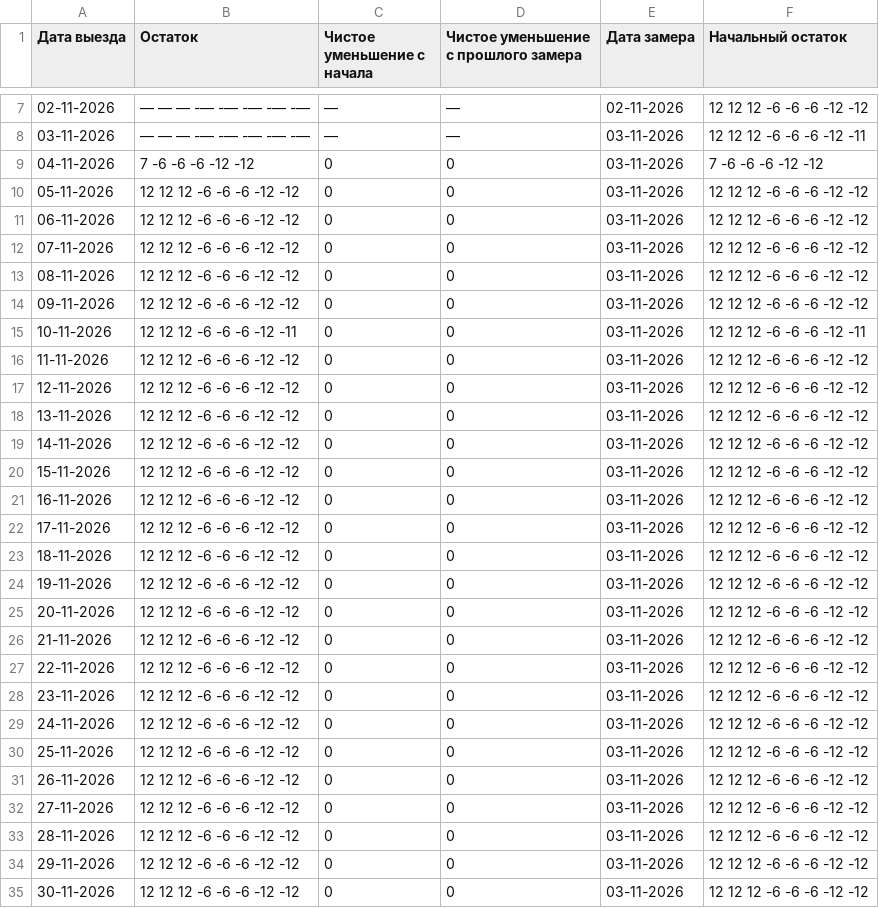
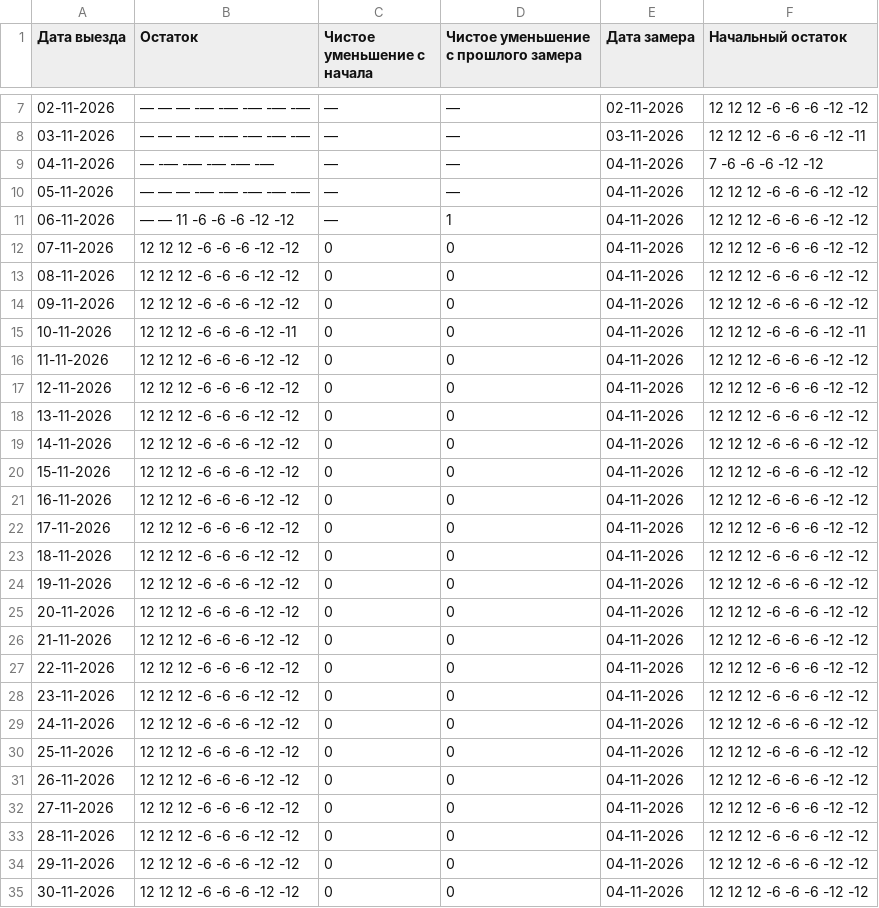
Before and after one commit to AntonioSkin/tripster-visitors-monitor, a CSV file: data/calendar_history/dmitry/summary.csv, drawn as a sheet; only a part is shown, gaps mark what is left out; the diff covers the shown part only.

```diff
--- a/data/calendar_history/dmitry/summary.csv
+++ b/data/calendar_history/dmitry/summary.csv
@@ -8,28 +8,28 @@
 03-11-2026,— — — -— -— -— -— -—,—,—,03-11-2026,12 12 12 -6 -6 -6 -12 -11
-04-11-2026,7 -6 -6 -6 -12 -12,0,0,03-11-2026,7 -6 -6 -6 -12 -12
-05-11-2026,12 12 12 -6 -6 -6 -12 -12,0,0,03-11-2026,12 12 12 -6 -6 -6 -12 -12
-06-11-2026,12 12 12 -6 -6 -6 -12 -12,0,0,03-11-2026,12 12 12 -6 -6 -6 -12 -12
-07-11-2026,12 12 12 -6 -6 -6 -12 -12,0,0,03-11-2026,12 12 12 -6 -6 -6 -12 -12
-08-11-2026,12 12 12 -6 -6 -6 -12 -12,0,0,03-11-2026,12 12 12 -6 -6 -6 -12 -12
-09-11-2026,12 12 12 -6 -6 -6 -12 -12,0,0,03-11-2026,12 12 12 -6 -6 -6 -12 -12
-10-11-2026,12 12 12 -6 -6 -6 -12 -11,0,0,03-11-2026,12 12 12 -6 -6 -6 -12 -11
-11-11-2026,12 12 12 -6 -6 -6 -12 -12,0,0,03-11-2026,12 12 12 -6 -6 -6 -12 -12
-12-11-2026,12 12 12 -6 -6 -6 -12 -12,0,0,03-11-2026,12 12 12 -6 -6 -6 -12 -12
-13-11-2026,12 12 12 -6 -6 -6 -12 -12,0,0,03-11-2026,12 12 12 -6 -6 -6 -12 -12
-14-11-2026,12 12 12 -6 -6 -6 -12 -12,0,0,03-11-2026,12 12 12 -6 -6 -6 -12 -12
-15-11-2026,12 12 12 -6 -6 -6 -12 -12,0,0,03-11-2026,12 12 12 -6 -6 -6 -12 -12
-16-11-2026,12 12 12 -6 -6 -6 -12 -12,0,0,03-11-2026,12 12 12 -6 -6 -6 -12 -12
-17-11-2026,12 12 12 -6 -6 -6 -12 -12,0,0,03-11-2026,12 12 12 -6 -6 -6 -12 -12
-18-11-2026,12 12 12 -6 -6 -6 -12 -12,0,0,03-11-2026,12 12 12 -6 -6 -6 -12 -12
-19-11-2026,12 12 12 -6 -6 -6 -12 -12,0,0,03-11-2026,12 12 12 -6 -6 -6 -12 -12
-20-11-2026,12 12 12 -6 -6 -6 -12 -12,0,0,03-11-2026,12 12 12 -6 -6 -6 -12 -12
-21-11-2026,12 12 12 -6 -6 -6 -12 -12,0,0,03-11-2026,12 12 12 -6 -6 -6 -12 -12
-22-11-2026,12 12 12 -6 -6 -6 -12 -12,0,0,03-11-2026,12 12 12 -6 -6 -6 -12 -12
-23-11-2026,12 12 12 -6 -6 -6 -12 -12,0,0,03-11-2026,12 12 12 -6 -6 -6 -12 -12
-24-11-2026,12 12 12 -6 -6 -6 -12 -12,0,0,03-11-2026,12 12 12 -6 -6 -6 -12 -12
-25-11-2026,12 12 12 -6 -6 -6 -12 -12,0,0,03-11-2026,12 12 12 -6 -6 -6 -12 -12
-26-11-2026,12 12 12 -6 -6 -6 -12 -12,0,0,03-11-2026,12 12 12 -6 -6 -6 -12 -12
-27-11-2026,12 12 12 -6 -6 -6 -12 -12,0,0,03-11-2026,12 12 12 -6 -6 -6 -12 -12
-28-11-2026,12 12 12 -6 -6 -6 -12 -12,0,0,03-11-2026,12 12 12 -6 -6 -6 -12 -12
-29-11-2026,12 12 12 -6 -6 -6 -12 -12,0,0,03-11-2026,12 12 12 -6 -6 -6 -12 -12
-30-11-2026,12 12 12 -6 -6 -6 -12 -12,0,0,03-11-2026,12 12 12 -6 -6 -6 -12 -12
+04-11-2026,— -— -— -— -— -—,—,—,04-11-2026,7 -6 -6 -6 -12 -12
+05-11-2026,— — — -— -— -— -— -—,—,—,04-11-2026,12 12 12 -6 -6 -6 -12 -12
+06-11-2026,— — 11 -6 -6 -6 -12 -12,—,1,04-11-2026,12 12 12 -6 -6 -6 -12 -12
+07-11-2026,12 12 12 -6 -6 -6 -12 -12,0,0,04-11-2026,12 12 12 -6 -6 -6 -12 -12
+08-11-2026,12 12 12 -6 -6 -6 -12 -12,0,0,04-11-2026,12 12 12 -6 -6 -6 -12 -12
+09-11-2026,12 12 12 -6 -6 -6 -12 -12,0,0,04-11-2026,12 12 12 -6 -6 -6 -12 -12
+10-11-2026,12 12 12 -6 -6 -6 -12 -11,0,0,04-11-2026,12 12 12 -6 -6 -6 -12 -11
+11-11-2026,12 12 12 -6 -6 -6 -12 -12,0,0,04-11-2026,12 12 12 -6 -6 -6 -12 -12
+12-11-2026,12 12 12 -6 -6 -6 -12 -12,0,0,04-11-2026,12 12 12 -6 -6 -6 -12 -12
+13-11-2026,12 12 12 -6 -6 -6 -12 -12,0,0,04-11-2026,12 12 12 -6 -6 -6 -12 -12
+14-11-2026,12 12 12 -6 -6 -6 -12 -12,0,0,04-11-2026,12 12 12 -6 -6 -6 -12 -12
+15-11-2026,12 12 12 -6 -6 -6 -12 -12,0,0,04-11-2026,12 12 12 -6 -6 -6 -12 -12
+16-11-2026,12 12 12 -6 -6 -6 -12 -12,0,0,04-11-2026,12 12 12 -6 -6 -6 -12 -12
+17-11-2026,12 12 12 -6 -6 -6 -12 -12,0,0,04-11-2026,12 12 12 -6 -6 -6 -12 -12
+18-11-2026,12 12 12 -6 -6 -6 -12 -12,0,0,04-11-2026,12 12 12 -6 -6 -6 -12 -12
+19-11-2026,12 12 12 -6 -6 -6 -12 -12,0,0,04-11-2026,12 12 12 -6 -6 -6 -12 -12
+20-11-2026,12 12 12 -6 -6 -6 -12 -12,0,0,04-11-2026,12 12 12 -6 -6 -6 -12 -12
+21-11-2026,12 12 12 -6 -6 -6 -12 -12,0,0,04-11-2026,12 12 12 -6 -6 -6 -12 -12
+22-11-2026,12 12 12 -6 -6 -6 -12 -12,0,0,04-11-2026,12 12 12 -6 -6 -6 -12 -12
+23-11-2026,12 12 12 -6 -6 -6 -12 -12,0,0,04-11-2026,12 12 12 -6 -6 -6 -12 -12
+24-11-2026,12 12 12 -6 -6 -6 -12 -12,0,0,04-11-2026,12 12 12 -6 -6 -6 -12 -12
+25-11-2026,12 12 12 -6 -6 -6 -12 -12,0,0,04-11-2026,12 12 12 -6 -6 -6 -12 -12
+26-11-2026,12 12 12 -6 -6 -6 -12 -12,0,0,04-11-2026,12 12 12 -6 -6 -6 -12 -12
+27-11-2026,12 12 12 -6 -6 -6 -12 -12,0,0,04-11-2026,12 12 12 -6 -6 -6 -12 -12
+28-11-2026,12 12 12 -6 -6 -6 -12 -12,0,0,04-11-2026,12 12 12 -6 -6 -6 -12 -12
+29-11-2026,12 12 12 -6 -6 -6 -12 -12,0,0,04-11-2026,12 12 12 -6 -6 -6 -12 -12
+30-11-2026,12 12 12 -6 -6 -6 -12 -12,0,0,04-11-2026,12 12 12 -6 -6 -6 -12 -12
```
Also changed, not shown: 1 added row and 151 edited cells elsewhere in this file, data/calendar_history/51192/summary.csv, data/calendar_history/96862/summary.csv, 25 other files.
